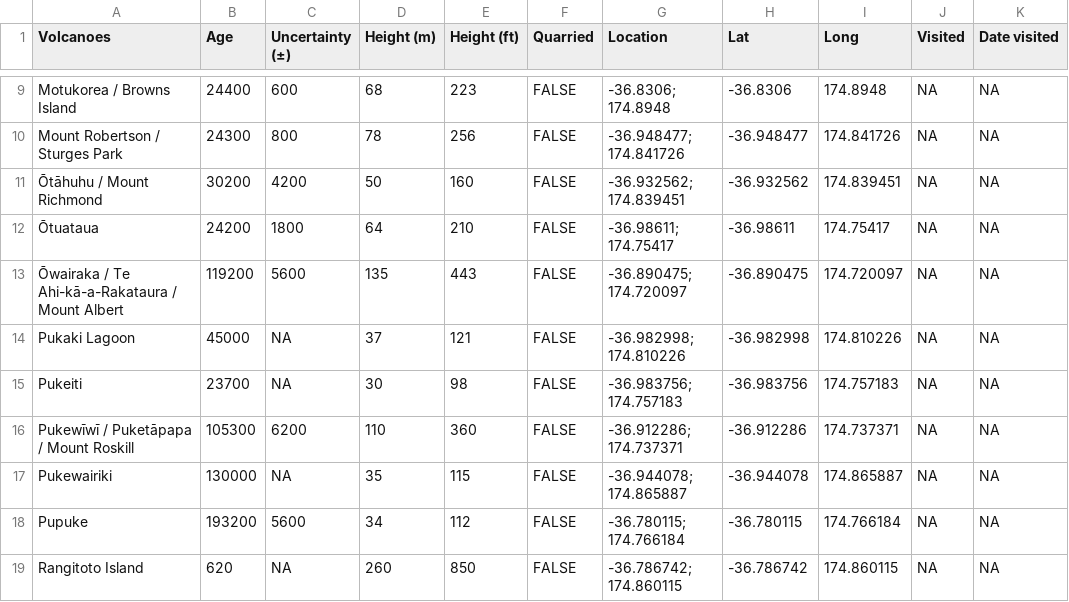
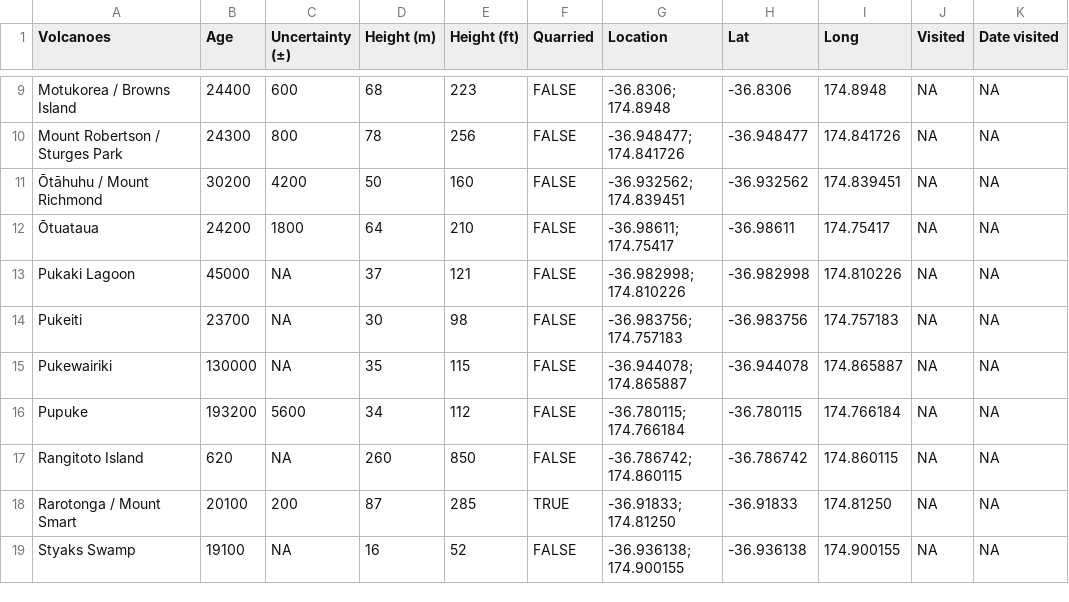
Before and after one commit to legallyahc/volcanic, a CSV file: tovisit.csv, drawn as a sheet; only a part is shown, gaps mark what is left out; the shorter side is filled out with more unchanged rows; the diff names each change by its address in the sheet, - before the commit and + after, or states it on an @@ line.

```diff
--- a/tovisit.csv
+++ b/tovisit.csv
-row 13: Ōwairaka / Te Ahi-kā-a-Rakataura / Mount Albert | 119200 | 5600 | 135 | 443 | FALSE | -36.890475; 174.720097 | -36.890475 | 174.720097 | NA | NA
-row 16: Pukewīwī / Puketāpapa / Mount Roskill | 105300 | 6200 | 110 | 360 | FALSE | -36.912286; 174.737371 | -36.912286 | 174.737371 | NA | NA
```
Also changed, not shown: 2 other files.
